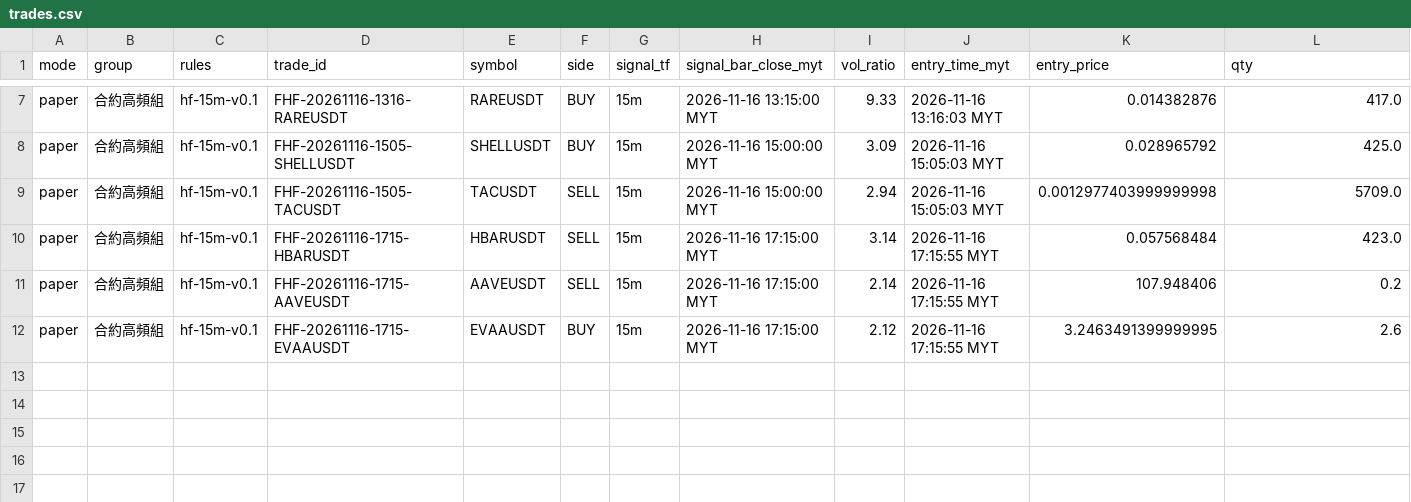
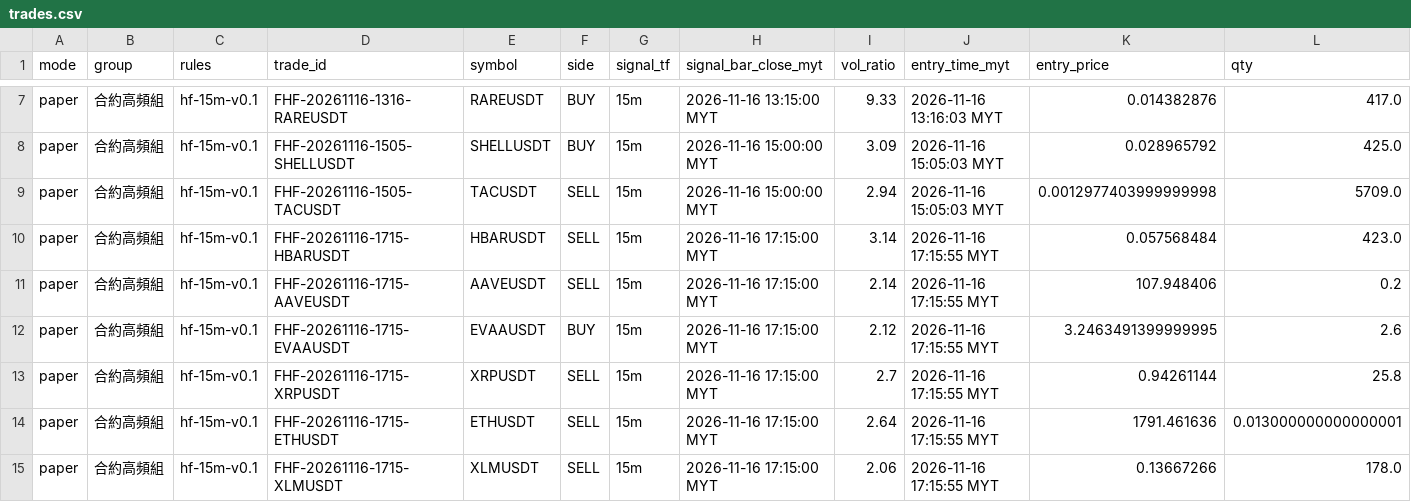
Before and after one commit to allenzeng060-lgtm/trade-dashboard, a CSV file: data/ledgers/trading-journal/futures_hf15m/trades.csv, drawn as a sheet; only a part is shown, gaps mark what is left out; rows hold the shown columns only; the diff names each change by its address in the sheet, - before the commit and + after, or states it on an @@ line.

```diff
--- a/data/ledgers/trading-journal/futures_hf15m/trades.csv
+++ b/data/ledgers/trading-journal/futures_hf15m/trades.csv
+row 13: paper | 合約高頻組 | hf-15m-v0.1 | FHF-20261116-1715-XRPUSDT | XRPUSDT | SELL | 15m | 2026-11-16 17:15:00 MYT | 2.7 | 2026-11-16 17:15:55 MYT | 0.94261144 | 25.8
+row 14: paper | 合約高頻組 | hf-15m-v0.1 | FHF-20261116-1715-ETHUSDT | ETHUSDT | SELL | 15m | 2026-11-16 17:15:00 MYT | 2.64 | 2026-11-16 17:15:55 MYT | 1791.461636 | 0.013000000000000001
+row 15: paper | 合約高頻組 | hf-15m-v0.1 | FHF-20261116-1715-XLMUSDT | XLMUSDT | SELL | 15m | 2026-11-16 17:15:00 MYT | 2.06 | 2026-11-16 17:15:55 MYT | 0.13667266 | 178.0
```
Also changed, not shown: data/ledgers/trading-journal/futures_hf15m/equity.csv, 19 other files.
